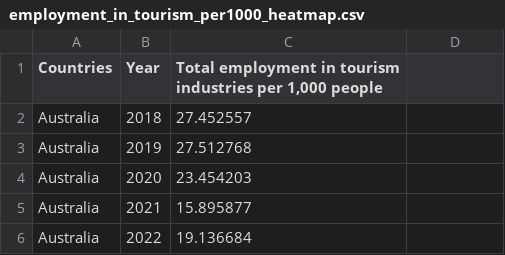
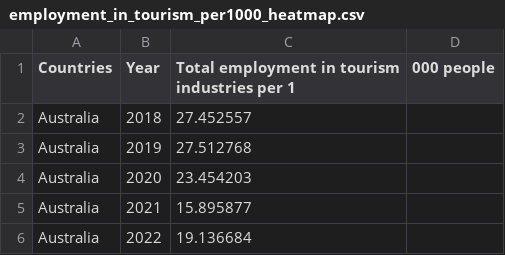
Before and after one commit to tony071204/Assignment-2_FIT3179, a CSV file: employment_in_tourism_per1000_heatmap.csv, drawn as a sheet; only a part is shown.

Commit message:
Update employment_in_tourism_per1000_heatmap.csv

```diff
--- a/employment_in_tourism_per1000_heatmap.csv
+++ b/employment_in_tourism_per1000_heatmap.csv
@@ -1,2 +1,2 @@
-Countries,Year,"Total employment in tourism industries per 1,000 people"
+Countries,Year,Total employment in tourism industries per 1,000 people
 Australia,2018,27.452557
```
